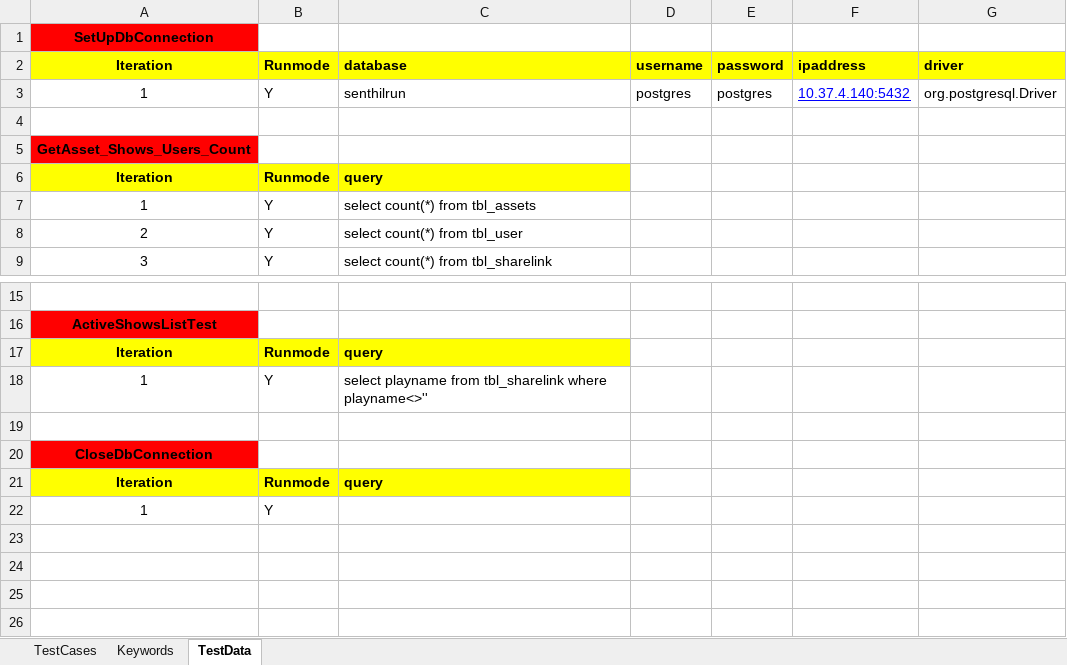
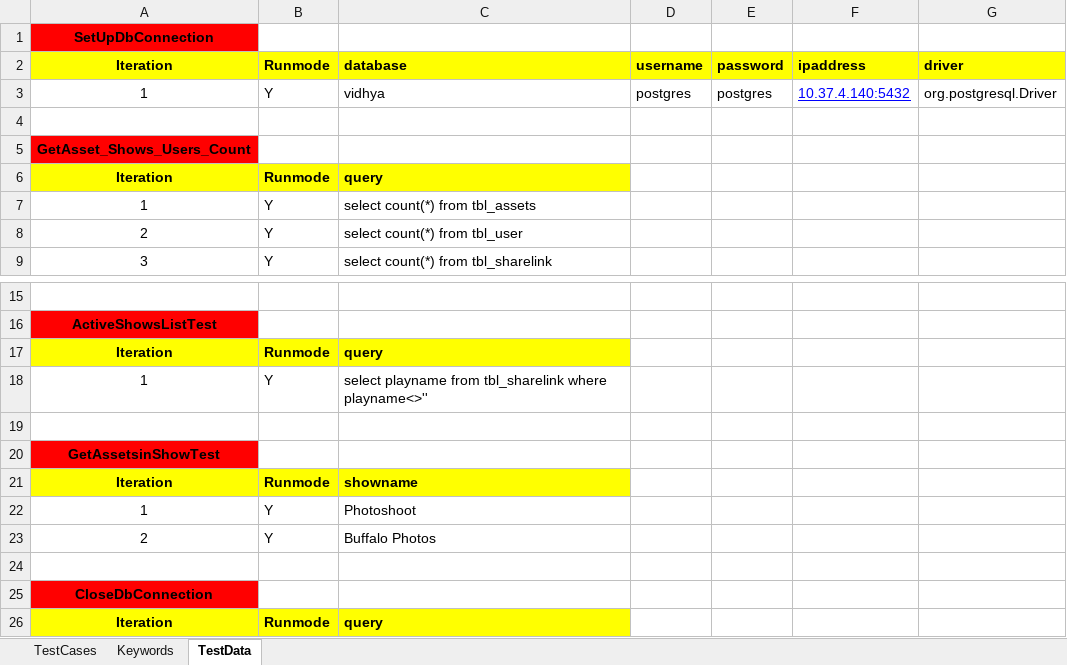
Before and after one commit to VidhyaJ/SOTCDBTests, an Excel workbook: sotcddatabasetests/executioninfo/input-data/SuiteA.xlsx, sheet TestData, drawn as a sheet; only a part is shown, gaps mark what is left out; the shorter side is filled out with more unchanged rows; values as stored, in another font and other column widths than the file's, no borders; the diff names each change by its address in the sheet, - before the commit and + after, or states it on an @@ line.

Commit message:
Made changes to get assets for a show

```diff
--- a/sotcddatabasetests/executioninfo/input-data/SuiteA.xlsx (sheet TestData)
+++ b/sotcddatabasetests/executioninfo/input-data/SuiteA.xlsx (sheet TestData)
-C3: senthilrun
+C3: vidhya
+row 19: (empty)
+row 20: GetAssetsinShowTest
+row 21: Iteration | Runmode | showname
+row 22: 1 | Y | Photoshoot
+row 23: 2 | Y | Buffalo Photos
```
Also changed, not shown: sheet TestCases, sheet Keywords, 25 other files.
